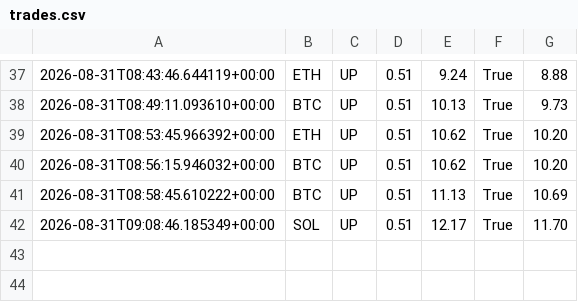
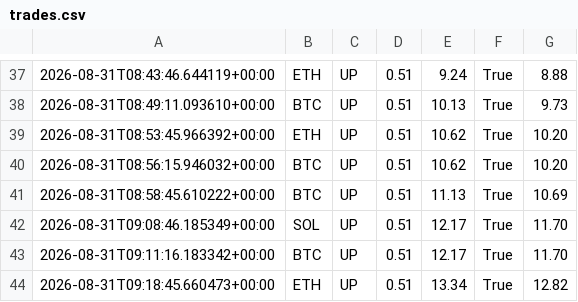
Before and after one commit to n85t594ht5-creator/polybot, a CSV file: trades.csv, drawn as a sheet; only a part is shown, gaps mark what is left out; the diff names each change by its address in the sheet, - before the commit and + after, or states it on an @@ line.

```diff
--- a/trades.csv
+++ b/trades.csv
+row 43: 2026-08-31T09:11:16.183342+00:00 | BTC | UP | 0.51 | 12.17 | True | 11.70
+row 44: 2026-08-31T09:18:45.660473+00:00 | ETH | UP | 0.51 | 13.34 | True | 12.82
```
Also changed, not shown: signals.csv, 3 other files.
